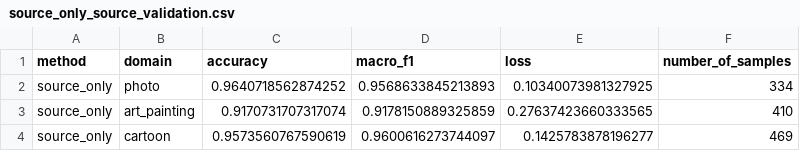
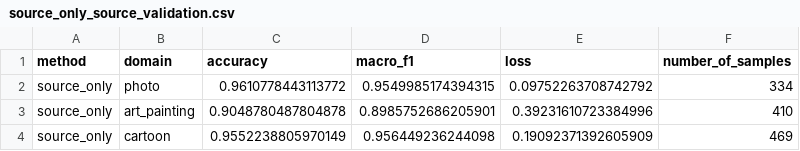
Before and after one commit to abdirfan0/ATML-PA1, a CSV file: task2/results/source_only_source_validation.csv, drawn as a sheet.

```diff
--- a/task2/results/source_only_source_validation.csv
+++ b/task2/results/source_only_source_validation.csv
@@ -1,4 +1,4 @@
 method,domain,accuracy,macro_f1,loss,number_of_samples
-source_only,photo,0.9640718562874252,0.9568633845213893,0.10340073981327925,334
-source_only,art_painting,0.9170731707317074,0.9178150889325859,0.27637423660333565,410
-source_only,cartoon,0.9573560767590619,0.9600616273744097,0.1425783878196277,469
+source_only,photo,0.9610778443113772,0.9549985174394315,0.09752263708742792,334
+source_only,art_painting,0.9048780487804878,0.8985752686205901,0.39231610723384996,410
+source_only,cartoon,0.9552238805970149,0.956449236244098,0.19092371392605909,469
```
Also changed, not shown: task2/results/source_only_training_history.csv, 42 other files.
